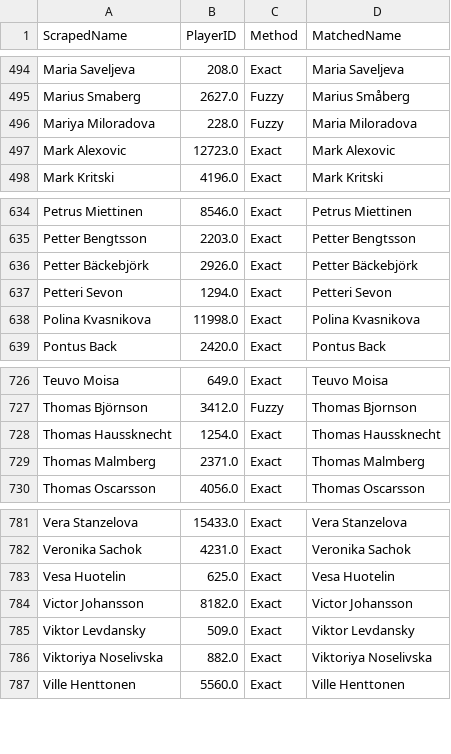
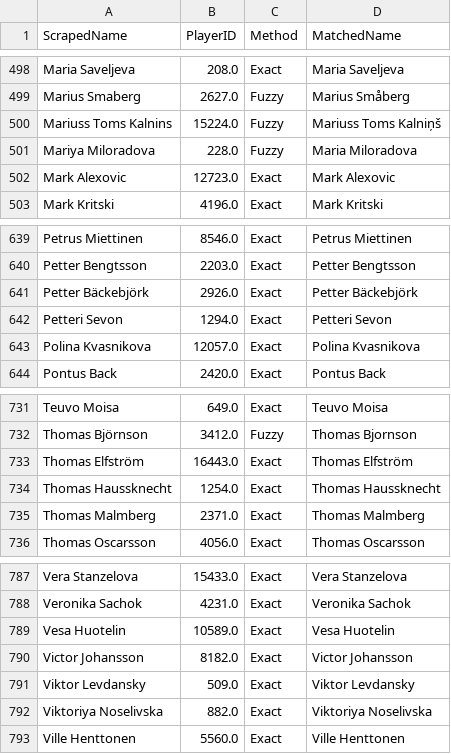
Before and after one commit to amundfylling/bordshockey.net-scraper, a CSV file: player_id_map.csv, drawn as a sheet; only a part is shown, gaps mark what is left out; the diff covers the shown part only.

```diff
--- a/player_id_map.csv
+++ b/player_id_map.csv
@@ -495,2 +499,3 @@ Maria Saveljeva,208.0,Exact,Maria Saveljeva
 Marius Smaberg,2627.0,Fuzzy,Marius Småberg
+Mariuss Toms Kalnins,15224.0,Fuzzy,Mariuss Toms Kalniņš
 Mariya Miloradova,228.0,Fuzzy,Maria Miloradova
@@ -637,3 +642,3 @@ Petter Bäckebjörk,2926.0,Exact,Petter Bäckebjörk
 Petteri Sevon,1294.0,Exact,Petteri Sevon
-Polina Kvasnikova,11998.0,Exact,Polina Kvasnikova
+Polina Kvasnikova,12057.0,Exact,Polina Kvasnikova
 Pontus Back,2420.0,Exact,Pontus Back
@@ -727,2 +732,3 @@ Teuvo Moisa,649.0,Exact,Teuvo Moisa
 Thomas Björnson,3412.0,Fuzzy,Thomas Bjornson
+Thomas Elfström,16443.0,Exact,Thomas Elfström
 Thomas Haussknecht,1254.0,Exact,Thomas Haussknecht
@@ -782,3 +788,3 @@ Vera Stanzelova,15433.0,Exact,Vera Stanzelova
 Veronika Sachok,4231.0,Exact,Veronika Sachok
-Vesa Huotelin,625.0,Exact,Vesa Huotelin
+Vesa Huotelin,10589.0,Exact,Vesa Huotelin
 Victor Johansson,8182.0,Exact,Victor Johansson
```
Also changed, not shown: 6 added rows elsewhere in this file, unmapped_players.csv, 8 other files.
